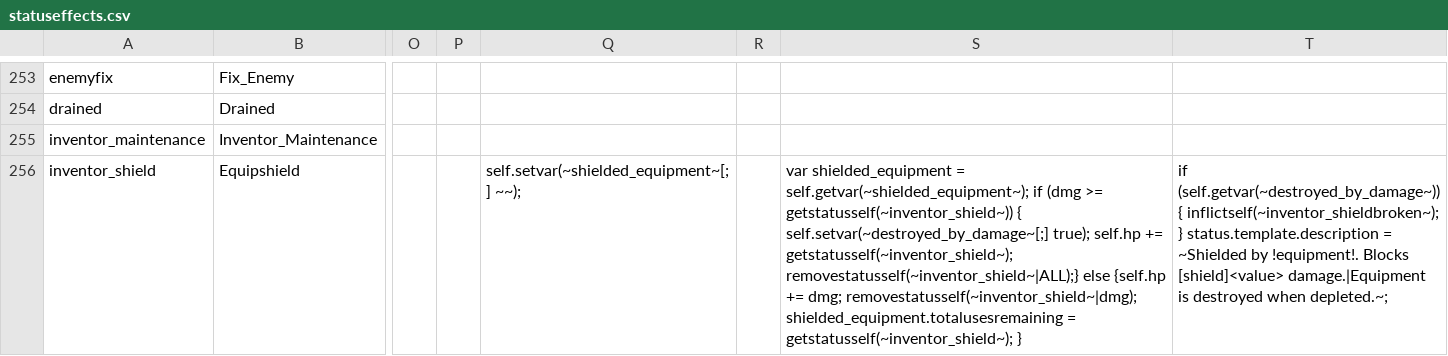
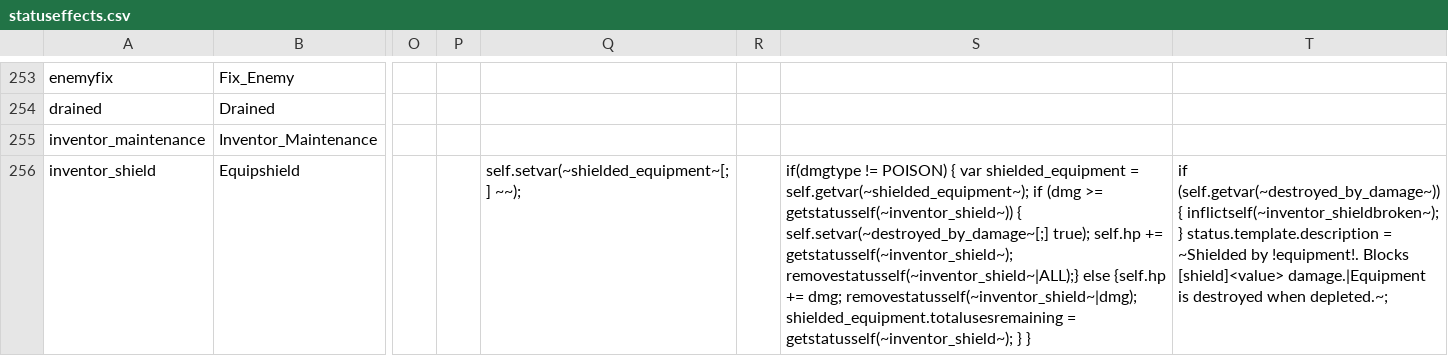
Before and after one commit to godisgoodmatt/christmasspecial, a CSV file: _append/data/text/statuseffects.csv, drawn as a sheet; only a part is shown, gaps mark what is left out; the diff covers the shown part only; the diff names each change by its address in the sheet, - before the commit and + after, or states it on an @@ line.

```diff
--- a/_append/data/text/statuseffects.csv
+++ b/_append/data/text/statuseffects.csv
-S256: var shielded_equipment = self.getvar(~shielded_equipment~); if (dmg >= getstatusself(~inventor_shield~)) { self.setvar(~destroyed_by_damage~[;] true); self.hp += getstatusself(~inventor_shield~); removestatusself(~inventor_shield~|ALL);} else {self.hp += dmg; removestatusself(~inventor_shield~|dmg); shielded_equipment.totalusesremaining = getstatusself(~inventor_shield~); }
+S256: if(dmgtype != POISON) { var shielded_equipment = self.getvar(~shielded_equipment~); if (dmg >= getstatusself(~inventor_shield~)) { self.setvar(~destroyed_by_damage~[;] true); self.hp += getstatusself(~inventor_shield~); removestatusself(~inventor_shield~|ALL);} else {self.hp += dmg; removestatusself(~inventor_shield~|dmg); shielded_equipment.totalusesremaining = getstatusself(~inventor_shield~); } }
```
Also changed, not shown: 2 edited cells elsewhere in this file, data/text/episodes.csv.
